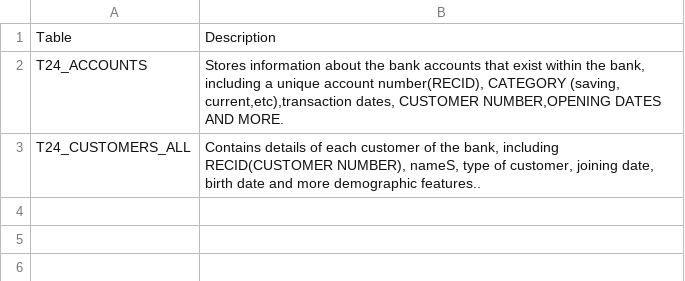
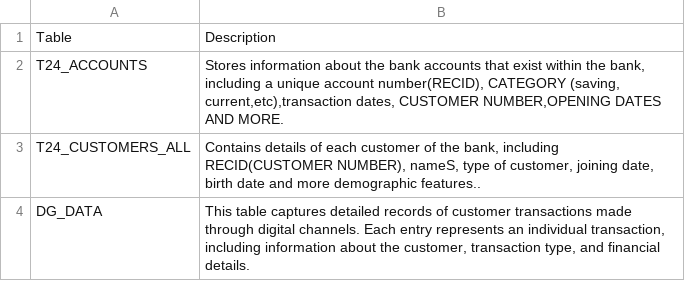
Before and after one commit to Davrick-cmd/chatbot, a CSV file: database_table_descriptions.csv, drawn as a sheet.

Commit message:
added FT table

```diff
--- a/database_table_descriptions.csv
+++ b/database_table_descriptions.csv
@@ -3 +3,2 @@ T24_ACCOUNTS,"Stores information about the bank accounts that exist within the b
 T24_CUSTOMERS_ALL,"Contains details of each customer of the bank, including RECID(CUSTOMER NUMBER), nameS, type of customer, joining date, birth date and more demographic features.."
+DG_DATA,"This table captures detailed records of customer transactions made through digital channels. Each entry represents an individual transaction, including information about the customer, transaction type, and financial details."
```
Also changed, not shown: 3 other files.
